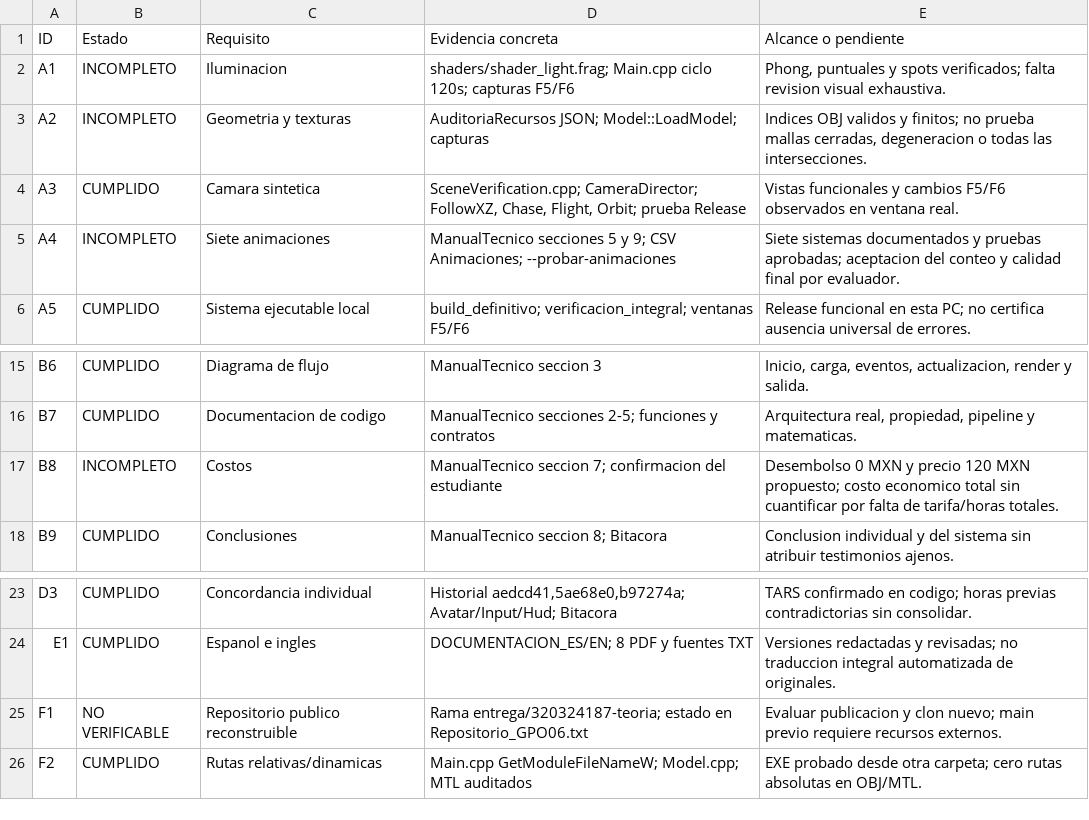
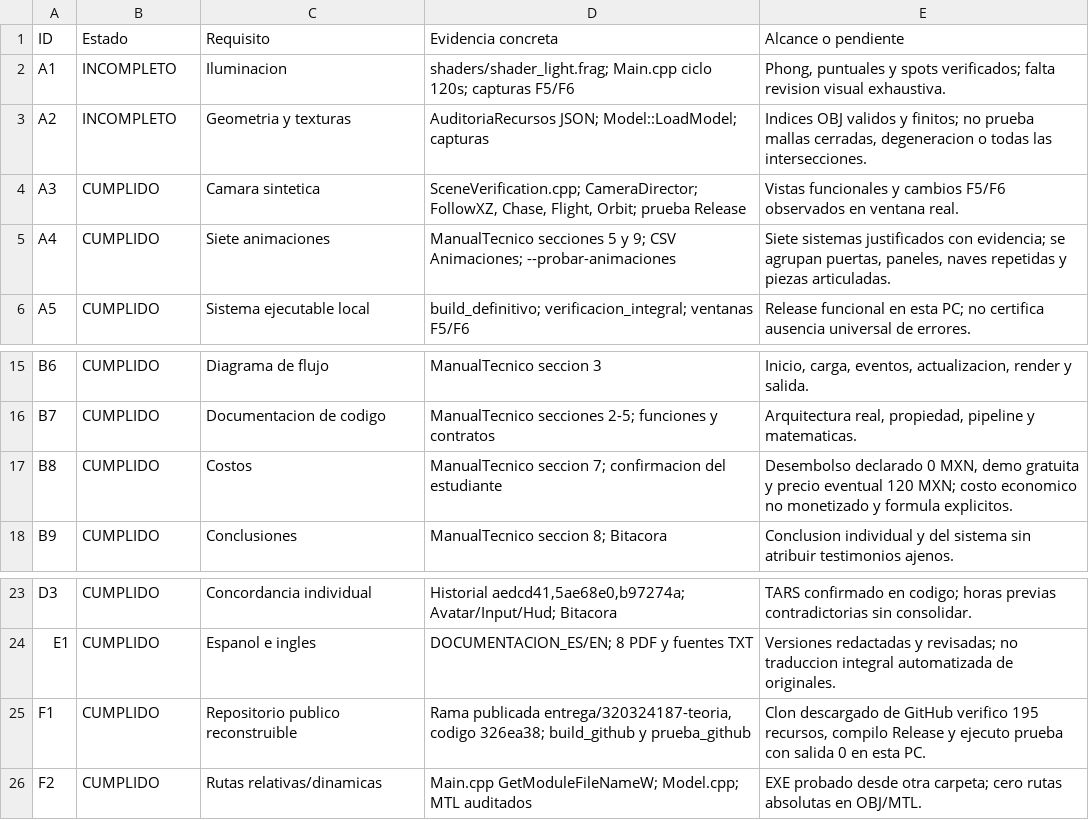
Before and after one commit to Cuervy117/CG_proyecto, a CSV file: docs/teoria/320324187_MatrizRequisitos_GPO06.csv, drawn as a sheet; only a part is shown, gaps mark what is left out.

Commit message:
Registra compilacion y ejecucion de clon publicado en GitHub

```diff
--- a/docs/teoria/320324187_MatrizRequisitos_GPO06.csv
+++ b/docs/teoria/320324187_MatrizRequisitos_GPO06.csv
@@ -4,3 +4,3 @@ A2,INCOMPLETO,Geometria y texturas,AuditoriaRecursos JSON; Model::LoadModel; cap
 A3,CUMPLIDO,Camara sintetica,"SceneVerification.cpp; CameraDirector; FollowXZ, Chase, Flight, Orbit; prueba Release",Vistas funcionales y cambios F5/F6 observados en ventana real.
-A4,INCOMPLETO,Siete animaciones,ManualTecnico secciones 5 y 9; CSV Animaciones; --probar-animaciones,Siete sistemas documentados y pruebas aprobadas; aceptacion del conteo y calidad final por evaluador.
+A4,CUMPLIDO,Siete animaciones,ManualTecnico secciones 5 y 9; CSV Animaciones; --probar-animaciones,"Siete sistemas justificados con evidencia; se agrupan puertas, paneles, naves repetidas y piezas articuladas."
 A5,CUMPLIDO,Sistema ejecutable local,build_definitivo; verificacion_integral; ventanas F5/F6,Release funcional en esta PC; no certifica ausencia universal de errores.
@@ -16,3 +16,3 @@ B6,CUMPLIDO,Diagrama de flujo,ManualTecnico seccion 3,"Inicio, carga, eventos, a
 B7,CUMPLIDO,Documentacion de codigo,ManualTecnico secciones 2-5; funciones y contratos,"Arquitectura real, propiedad, pipeline y matematicas."
-B8,INCOMPLETO,Costos,ManualTecnico seccion 7; confirmacion del estudiante,Desembolso 0 MXN y precio 120 MXN propuesto; costo economico total sin cuantificar por falta de tarifa/horas totales.
+B8,CUMPLIDO,Costos,ManualTecnico seccion 7; confirmacion del estudiante,"Desembolso declarado 0 MXN, demo gratuita y precio eventual 120 MXN; costo economico no monetizado y formula explicitos."
 B9,CUMPLIDO,Conclusiones,ManualTecnico seccion 8; Bitacora,Conclusion individual y del sistema sin atribuir testimonios ajenos.
@@ -24,3 +24,3 @@ D3,CUMPLIDO,Concordancia individual,"Historial aedcd41,5ae68e0,b97274a; Avatar/I
 E1,CUMPLIDO,Espanol e ingles,DOCUMENTACION_ES/EN; 8 PDF y fuentes TXT,Versiones redactadas y revisadas; no traduccion integral automatizada de originales.
-F1,NO VERIFICABLE,Repositorio publico reconstruible,Rama entrega/320324187-teoria; estado en Repositorio_GPO06.txt,Evaluar publicacion y clon nuevo; main previo requiere recursos externos.
+F1,CUMPLIDO,Repositorio publico reconstruible,"Rama publicada entrega/320324187-teoria, codigo 326ea38; build_github y prueba_github","Clon descargado de GitHub verifico 195 recursos, compilo Release y ejecuto prueba con salida 0 en esta PC."
 F2,CUMPLIDO,Rutas relativas/dinamicas,Main.cpp GetModuleFileNameW; Model.cpp; MTL auditados,EXE probado desde otra carpeta; cero rutas absolutas en OBJ/MTL.
```
Also changed, not shown: 4 other files.
